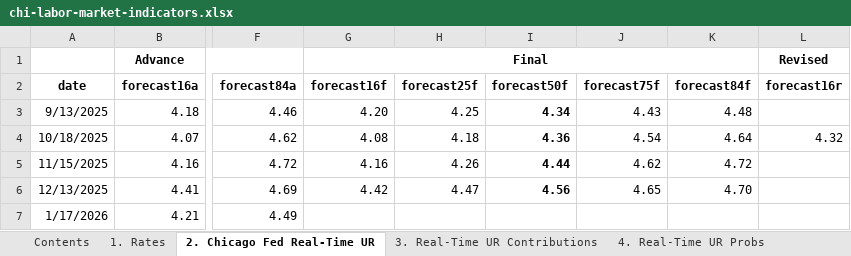
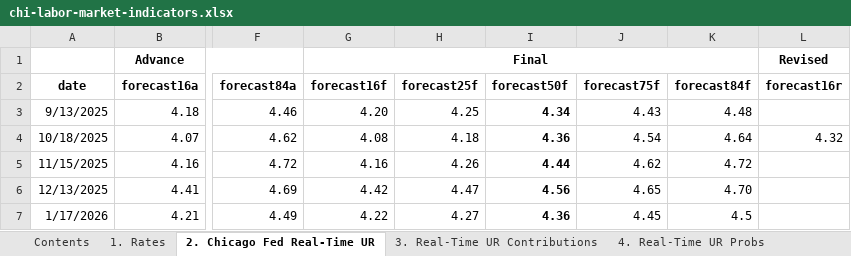
Before and after one commit to rmmomin/kalshi-urate-pmf, an Excel workbook: data/raw/chi-labor-market-indicators.xlsx, sheet 2. Chicago Fed Real-Time UR, drawn as a sheet; only a part is shown, gaps mark what is left out; values as stored, in another font and other column widths than the file's, no borders; the diff names each change by its address in the sheet, - before the commit and + after, or states it on an @@ line.

```diff
--- a/data/raw/chi-labor-market-indicators.xlsx (sheet 2. Chicago Fed Real-Time UR)
+++ b/data/raw/chi-labor-market-indicators.xlsx (sheet 2. Chicago Fed Real-Time UR)
-G7 (forecast16f): (empty)
+G7 (forecast16f): 4.22
-H7 (forecast25f): (empty)
+H7 (forecast25f): 4.27
-I7 (forecast50f): (empty)
+I7 (forecast50f): 4.36
-J7 (forecast75f): (empty)
+J7 (forecast75f): 4.45
-K7 (forecast84f): (empty)
+K7 (forecast84f): 4.5
```
Also changed, not shown: sheet 1. Rates, sheet 4. Real-Time UR Probs, sheet 3. Real-Time UR Contributions, 16 other files.
